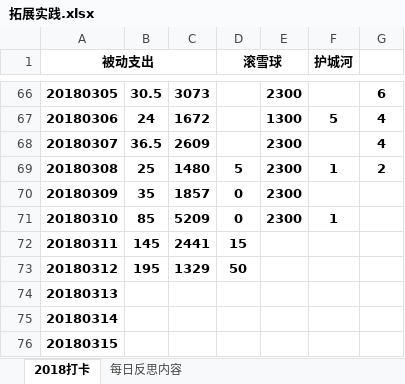
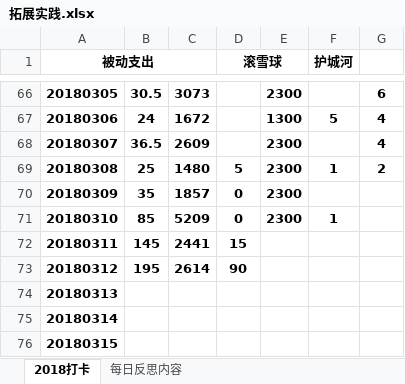
Before and after one commit to HanYouyang/GrowUp2018, an Excel workbook: 拓展实践.xlsx, sheet 2018打卡, drawn as a sheet; only a part is shown, gaps mark what is left out; values as stored, in another font and other column widths than the file's, no borders; the diff names each change by its address in the sheet, - before the commit and + after, or states it on an @@ line.

```diff
--- a/拓展实践.xlsx (sheet 2018打卡)
+++ b/拓展实践.xlsx (sheet 2018打卡)
-C73: 1329
+C73: 2614
-D73 (滚雪球): 50
+D73 (滚雪球): 90
```
Also changed, not shown: 12 other files.
